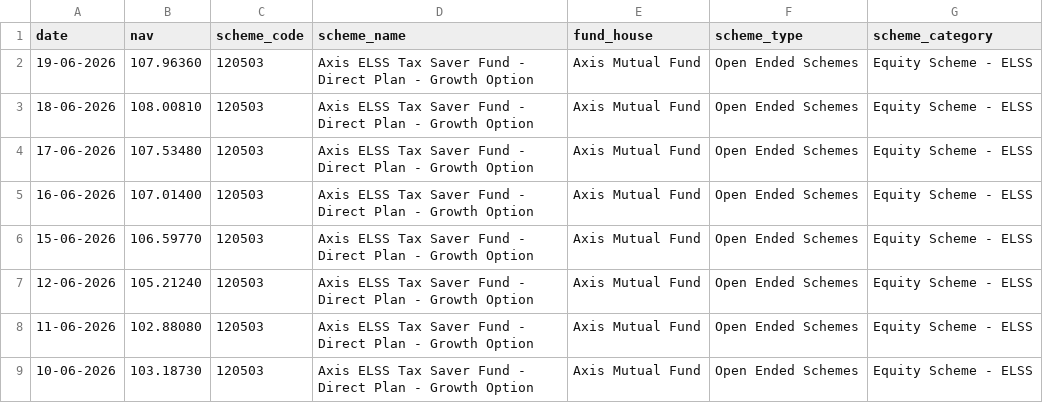
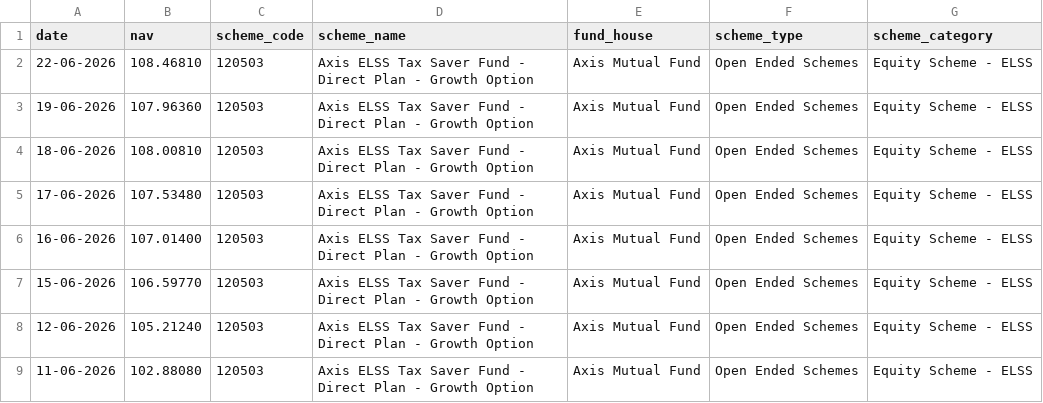
Before and after one commit to idkayush/mutual-fund-analysis, a CSV file: data/raw/icici_bluechip_live_nav.csv, drawn as a sheet; only a part is shown; the shorter side is filled out with more unchanged rows.

```diff
--- a/data/raw/icici_bluechip_live_nav.csv
+++ b/data/raw/icici_bluechip_live_nav.csv
@@ -1,2 +1,3 @@
 date,nav,scheme_code,scheme_name,fund_house,scheme_type,scheme_category
+22-06-2026,108.46810,120503,Axis ELSS Tax Saver Fund - Direct Plan - Growth Option,Axis Mutual Fund,Open Ended Schemes,Equity Scheme - ELSS
 19-06-2026,107.96360,120503,Axis ELSS Tax Saver Fund - Direct Plan - Growth Option,Axis Mutual Fund,Open Ended Schemes,Equity Scheme - ELSS
```
Also changed, not shown: data/raw/axis_bluechip_live_nav.csv, data/raw/hdfc_top_100_direct_live_nav.csv, 5 other files.
